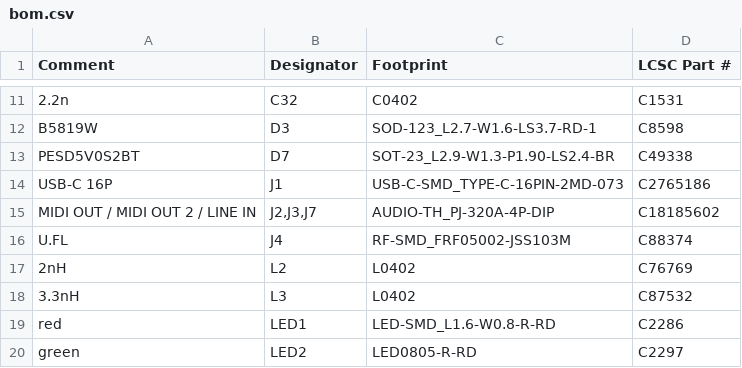
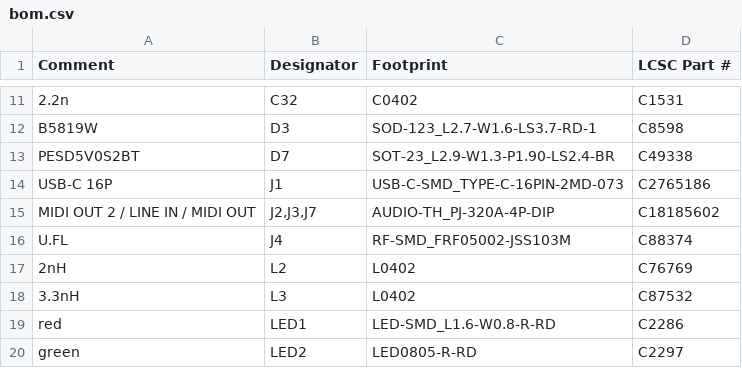
Before and after one commit to w0ts/jank, a CSV file: hardware/mini2/fab/usb/bom.csv (was hardware/mini2/fab/bom.csv), drawn as a sheet; only a part is shown, gaps mark what is left out; the diff covers the shown part only.

Commit message:
feat(mini2.2): stage 1d - two orders (usb: AMS1117 / battery: HT7833 + cell parts), MIDI OUT 2's own loop, XB5353A's 100 ohm, reverse-polarity FET, PH2.0 pin 1 = + (square), sockets moved for cells on edge
make_assembly.py writes fab/usb and fab/battery; cost.py prices both (10 boards: usb 102.03, battery 115.31). R11 + C8 fitted in both (GPIO1 at 0 V in usb). Polarity from the LOLIN32 Lite schematic (P1: pin 1 GND, pin 2 VBAT; user: whoop cells are reversed to it). Sockets at y 33 between the DIN bodies: cell band y 39.0..58.1 = 19.1 mm, two cells on edge fit (5.7 / 6.7 mm spare). ERC 0 errors, check_nets 306 pads 0 problems, no new courtyard overlap (sockets either way round). README: antenna and cost-down evaluations, not applied.

```diff
--- a/hardware/mini2/fab/bom.csv
+++ b/hardware/mini2/fab/usb/bom.csv
@@ -14,3 +14,3 @@
 "USB-C 16P","J1","USB-C-SMD_TYPE-C-16PIN-2MD-073","C2765186"
-"MIDI OUT / MIDI OUT 2 / LINE IN","J2,J3,J7","AUDIO-TH_PJ-320A-4P-DIP","C18185602"
+"MIDI OUT 2 / LINE IN / MIDI OUT","J2,J3,J7","AUDIO-TH_PJ-320A-4P-DIP","C18185602"
 "U.FL","J4","RF-SMD_FRF05002-JSS103M","C88374"
```
Also changed, not shown: 1 added row, 5 removed rows and 6 edited cells elsewhere in this file, hardware/mini2/fab/battery/cpl.csv, 31 other files.
